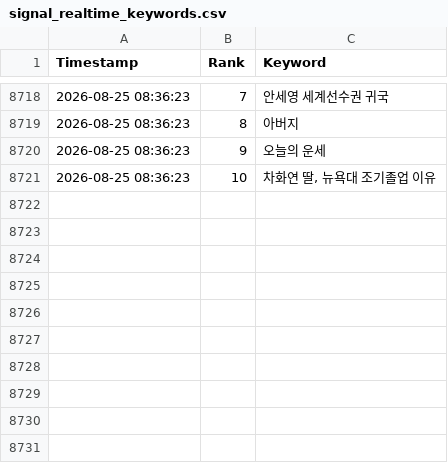
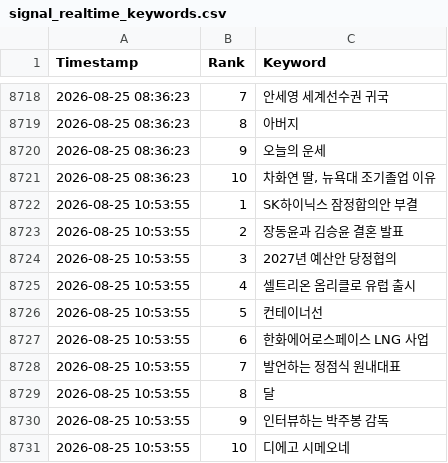
Before and after one commit to wafflecomm/TrafficCatcher, a CSV file: signal_realtime_keywords.csv, drawn as a sheet; only a part is shown, gaps mark what is left out.

```diff
--- a/signal_realtime_keywords.csv
+++ b/signal_realtime_keywords.csv
@@ -8721 +8721,11 @@
 2026-08-25 08:36:23,10,"차화연 딸, 뉴욕대 조기졸업 이유"
+2026-08-25 10:53:55,1,SK하이닉스 잠정합의안 부결
+2026-08-25 10:53:55,2,장동윤과 김승윤 결혼 발표
+2026-08-25 10:53:55,3,2027년 예산안 당정협의
+2026-08-25 10:53:55,4,셀트리온 옴리클로 유럽 출시
+2026-08-25 10:53:55,5,컨테이너선
+2026-08-25 10:53:55,6,한화에어로스페이스 LNG 사업
+2026-08-25 10:53:55,7,발언하는 정점식 원내대표
+2026-08-25 10:53:55,8,달
+2026-08-25 10:53:55,9,인터뷰하는 박주봉 감독
+2026-08-25 10:53:55,10,디에고 시메오네
```
Also changed, not shown: 3 other files.
